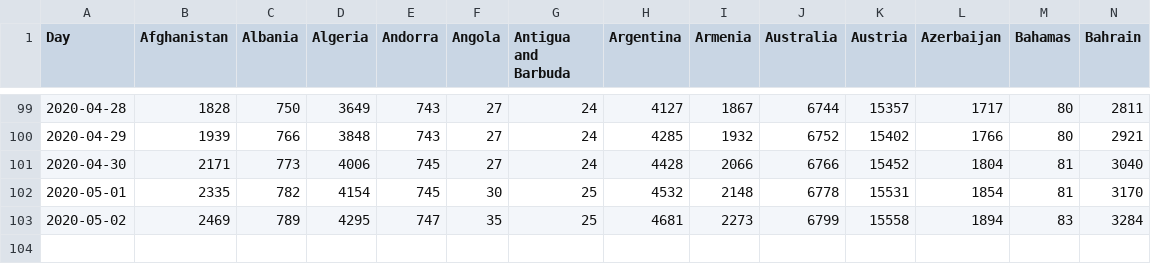
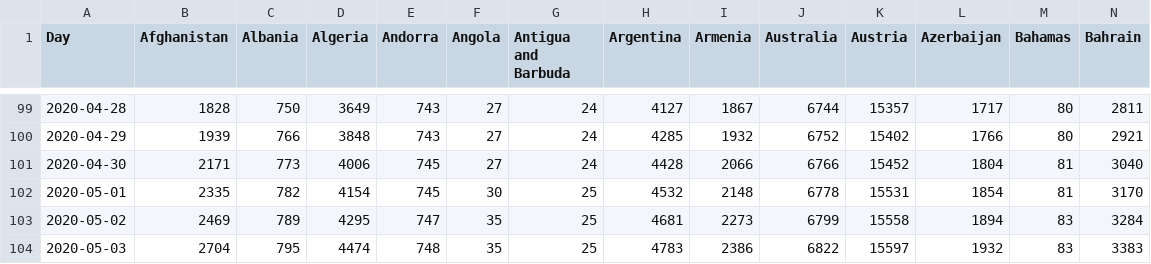
Before and after one commit to cbeluzo/cbeluzo.github.io, a CSV file: data/covid_19_time_series_comfirmed_cases.csv, drawn as a sheet; only a part is shown, gaps mark what is left out; rows hold the shown columns only; the diff names each change by its address in the sheet, - before the commit and + after, or states it on an @@ line.

```diff
--- a/data/covid_19_time_series_comfirmed_cases.csv
+++ b/data/covid_19_time_series_comfirmed_cases.csv
+row 104: 2020-05-03 | 2704 | 795 | 4474 | 748 | 35 | 25 | 4783 | 2386 | 6822 | 15597 | 1932 | 83 | 3383
```
Also changed, not shown: data/covid_19_time_series_population_infection_rate.csv, data/covid_19_time_series_total_deaths.csv, 10 other files.
